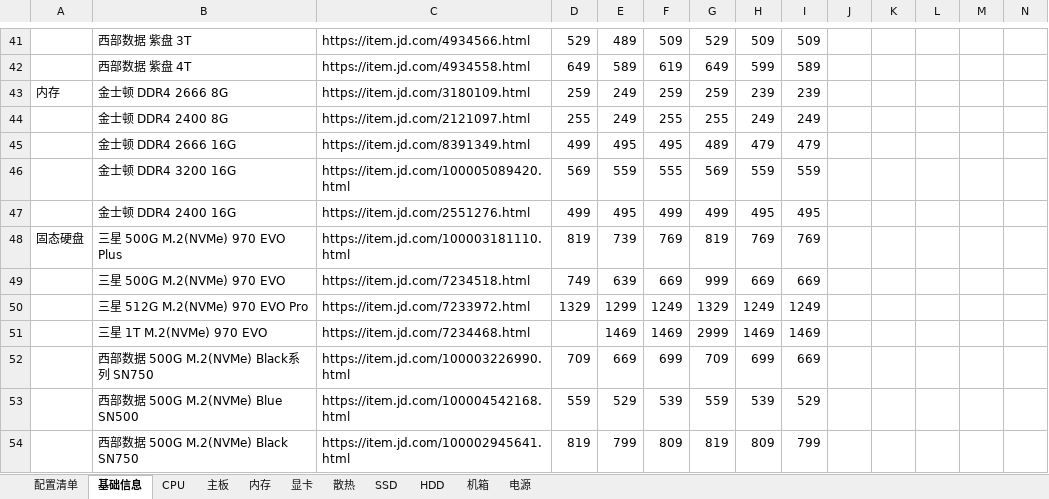
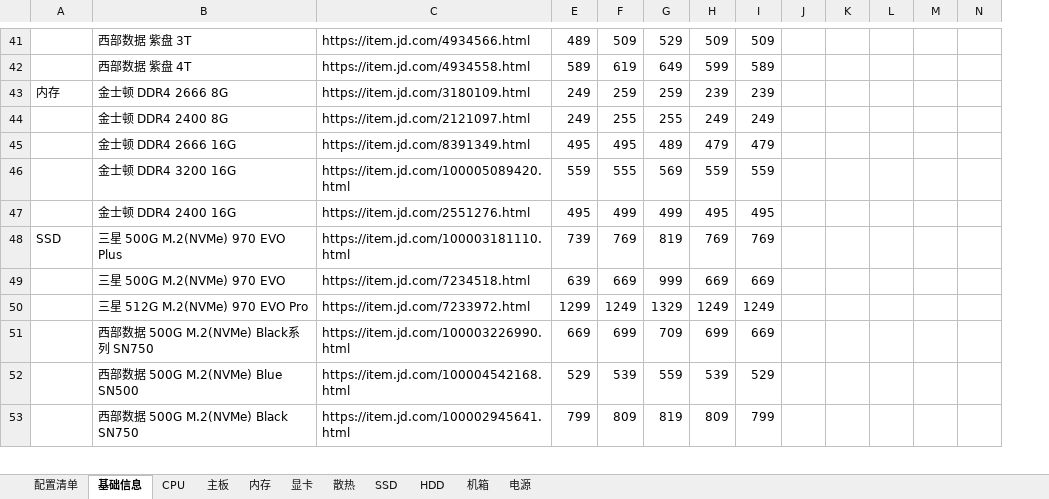
Before and after one commit to aoyueRay/PublicDoc, an Excel workbook: 装机清单.xlsx, sheet 基础信息, drawn as a sheet; only a part is shown, gaps mark what is left out; values as stored, in another font and other column widths than the file's, no cell formats; rows hold the shown columns only; the diff covers the shown part only; the diff names each change by its address in the sheet, - before the commit and + after, or states it on an @@ line.

```diff
--- a/装机清单.xlsx (sheet 基础信息)
+++ b/装机清单.xlsx (sheet 基础信息)
@@ column D hidden, rows 41-50: 529 | 649 | 259 | 255 | 499 | 569 | 499 | 819 | 749 | 1329; rows 52-54: 709 | 559 | 819 @@
-A48: 固态硬盘
+A48: SSD
-row 51:  | 三星 1T M.2(NVMe) 970 EVO | https://item.jd.com/7234468.html |  | 1469 | 1469 | 2999 | 1469 | 1469
```
Also changed, not shown: 2 removed rows and 1 edited cell elsewhere in this sheet, sheet 显卡, sheet 配置清单, sheet SSD, sheet HDD, cell formats, formulas that keep their value, hidden cells.
